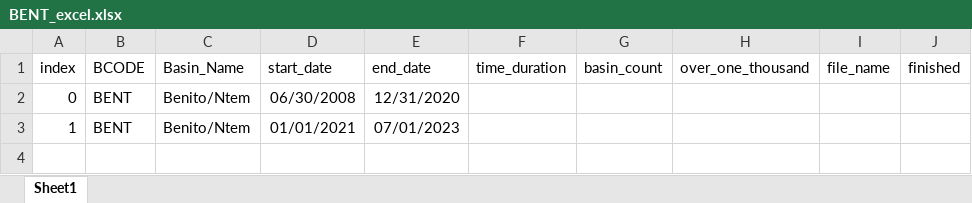
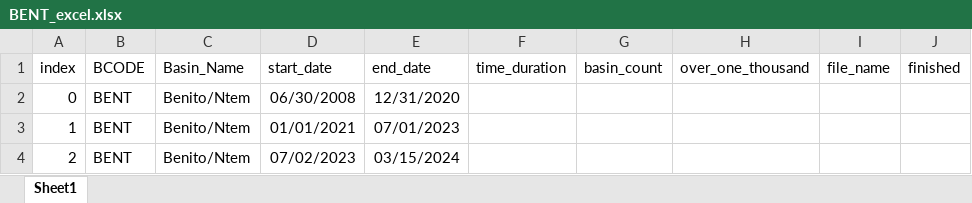
Before and after one commit to davicx/geography, an Excel workbook: status/excel/fromBox/BENT_excel.xlsx, sheet Sheet1, drawn as a sheet; values as stored, in another font and other column widths than the file's, no borders; the diff names each change by its address in the sheet, - before the commit and + after, or states it on an @@ line.

```diff
--- a/status/excel/fromBox/BENT_excel.xlsx (sheet Sheet1)
+++ b/status/excel/fromBox/BENT_excel.xlsx (sheet Sheet1)
+row 4: 2 | BENT | Benito/Ntem | 07/02/2023 | 03/15/2024
```
Also changed, not shown: 41 other files.
